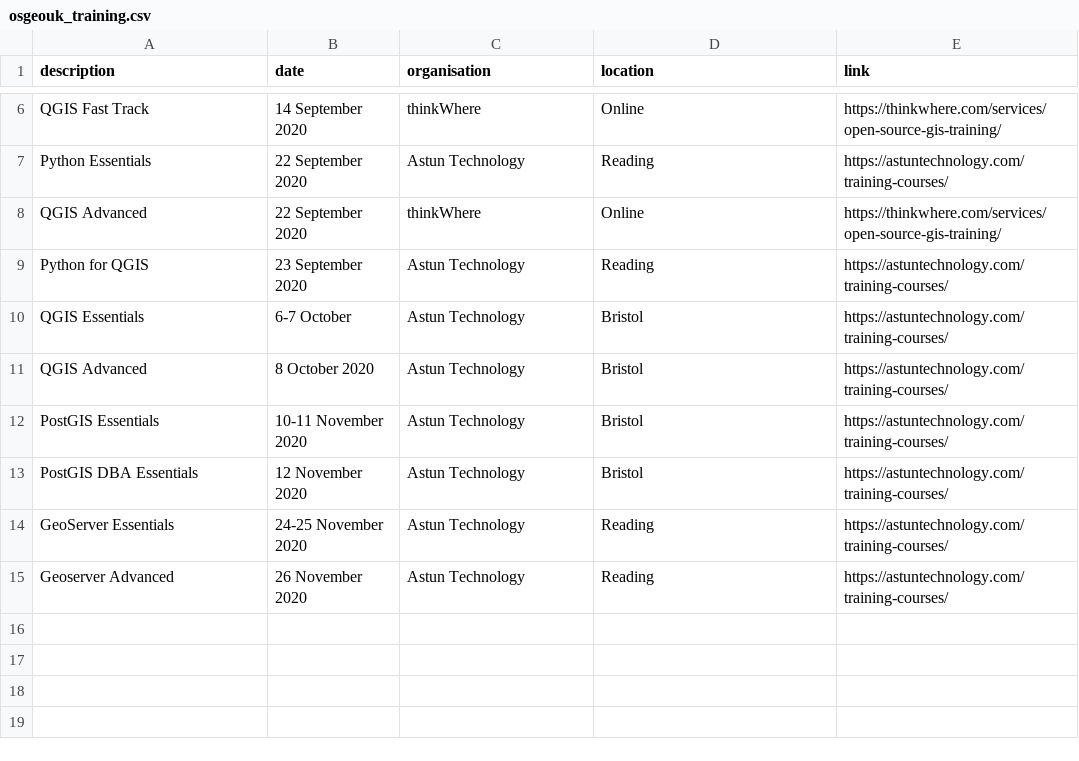
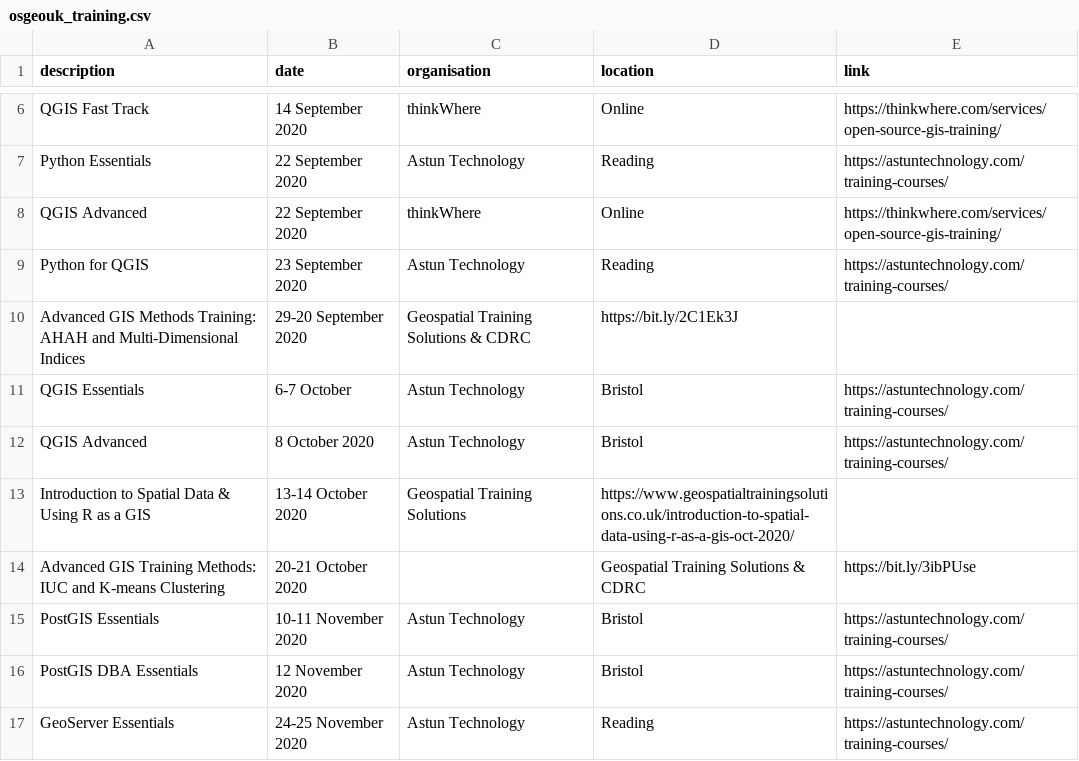
Before and after one commit to rachelesmee/website, a CSV file: _data/osgeouk_training.csv, drawn as a sheet; only a part is shown, gaps mark what is left out; the shorter side is filled out with more unchanged rows.

Commit message:
Added Geospatial Training Solutions Training courses

```diff
--- a/_data/osgeouk_training.csv
+++ b/_data/osgeouk_training.csv
@@ -9,4 +9,7 @@ QGIS Advanced,22 September 2020,thinkWhere,Online,https://thinkwhere.com/service
 Python for QGIS,23 September 2020,Astun Technology,Reading,https://astuntechnology.com/training-courses/
+Advanced GIS Methods Training: AHAH and Multi-Dimensional Indices,29-20 September 2020,Geospatial Training Solutions & CDRC,https://bit.ly/2C1Ek3J
 QGIS Essentials,6-7 October,Astun Technology,Bristol,https://astuntechnology.com/training-courses/
 QGIS Advanced,8 October 2020,Astun Technology,Bristol,https://astuntechnology.com/training-courses/
+Introduction to Spatial Data & Using R as a GIS,13-14 October 2020,Geospatial Training Solutions,https://www.geospatialtrainingsolutions.co.uk/introduction-to-spatial-data-using-r-as-a-gis-oct-2020/
+Advanced GIS Training Methods: IUC and K-means Clustering,20-21 October 2020,,Geospatial Training Solutions & CDRC,https://bit.ly/3ibPUse
 PostGIS Essentials,10-11 November 2020,Astun Technology,Bristol,https://astuntechnology.com/training-courses/
```
